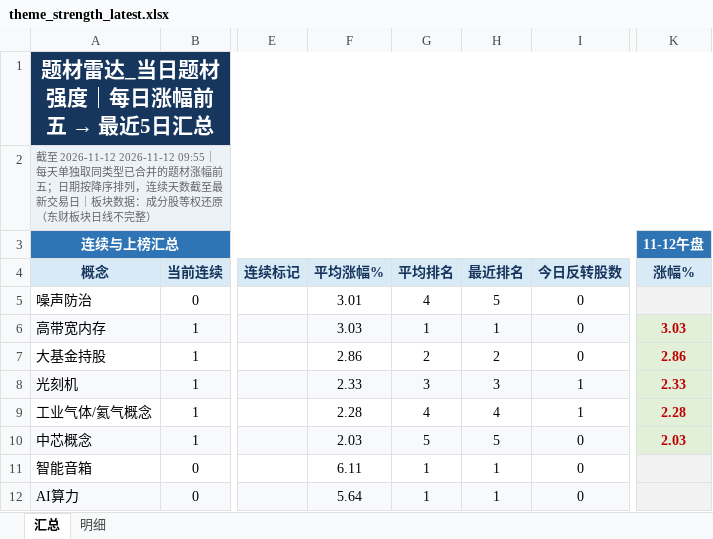
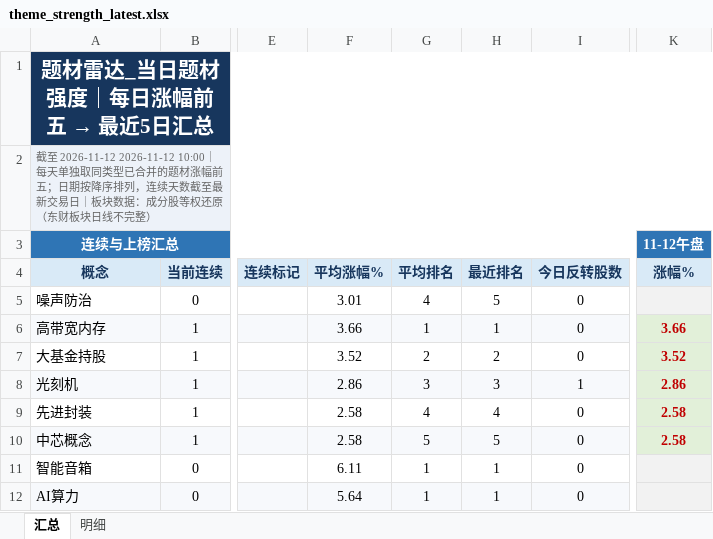
Before and after one commit to nancybhc/a-share-blast-lab, an Excel workbook: data/theme_strength_latest.xlsx, sheet 汇总, drawn as a sheet; only a part is shown, gaps mark what is left out; values as stored, in another font and other column widths than the file's, no borders; the diff names each change by its address in the sheet, - before the commit and + after, or states it on an @@ line.

```diff
--- a/data/theme_strength_latest.xlsx (sheet 汇总)
+++ b/data/theme_strength_latest.xlsx (sheet 汇总)
-A2: …至 2026-11-12 2026-11-12 09:55｜每天单…
+A2: …至 2026-11-12 2026-11-12 10:00｜每天单…
-F6: 3.03
+F6: 3.66
-K6: 3.03
+K6: 3.66
-F7: 2.86
+F7: 3.52
-K7: 2.86
+K7: 3.52
-F8: 2.33
+F8: 2.86
-K8: 2.33
+K8: 2.86
-A9: 工业气体/氦气概念
+A9: 先进封装
-F9: 2.28
+F9: 2.58
-I9: 1
+I9: 0
-K9: 2.28
+K9: 2.58
-F10: 2.03
+F10: 2.58
-K10: 2.03
+K10: 2.58
```
Also changed, not shown: sheet 明细, 8 other files.
